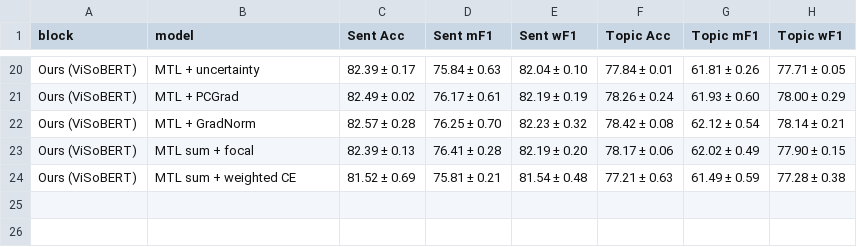
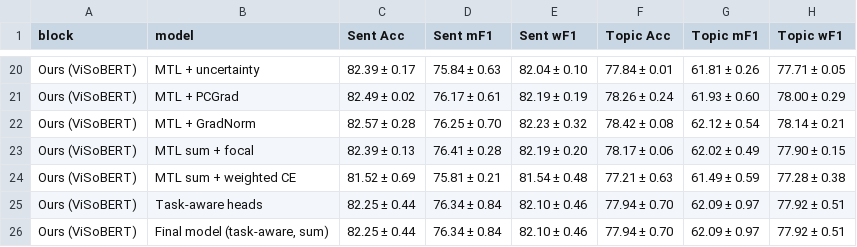
Before and after one commit to Zaidve/DPL_fall36_project, a CSV file: reports/tables/results_neu-esc.csv, drawn as a sheet; only a part is shown, gaps mark what is left out.

```diff
--- a/reports/tables/results_neu-esc.csv
+++ b/reports/tables/results_neu-esc.csv
@@ -24 +24,3 @@ Ours (ViSoBERT),MTL sum + focal,82.39 ± 0.13,76.41 ± 0.28,82.19 ± 0.20,78.17
 Ours (ViSoBERT),MTL sum + weighted CE,81.52 ± 0.69,75.81 ± 0.21,81.54 ± 0.48,77.21 ± 0.63,61.49 ± 0.59,77.28 ± 0.38
+Ours (ViSoBERT),Task-aware heads,82.25 ± 0.44,76.34 ± 0.84,82.10 ± 0.46,77.94 ± 0.70,62.09 ± 0.97,77.92 ± 0.51
+Ours (ViSoBERT),"Final model (task-aware, sum)",82.25 ± 0.44,76.34 ± 0.84,82.10 ± 0.46,77.94 ± 0.70,62.09 ± 0.97,77.92 ± 0.51
```
Also changed, not shown: reports/tables/cost.csv, reports/tables/results_uit-vsfc.csv, 14 other files.
